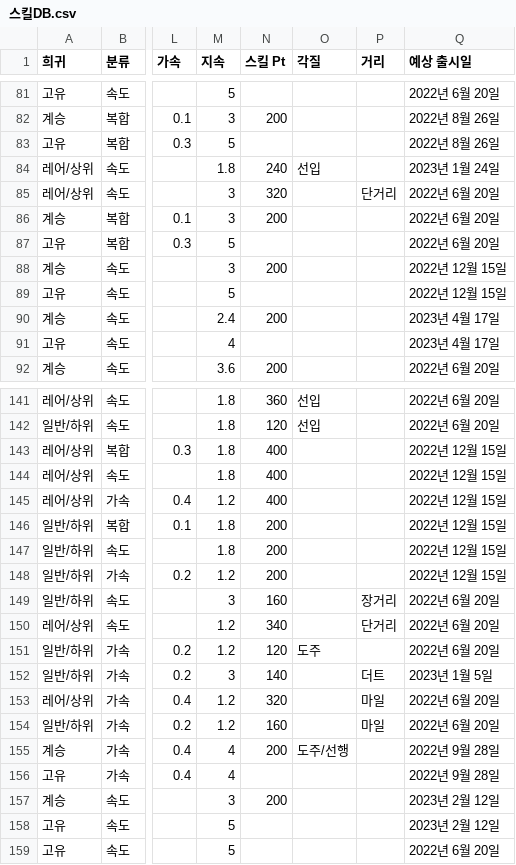
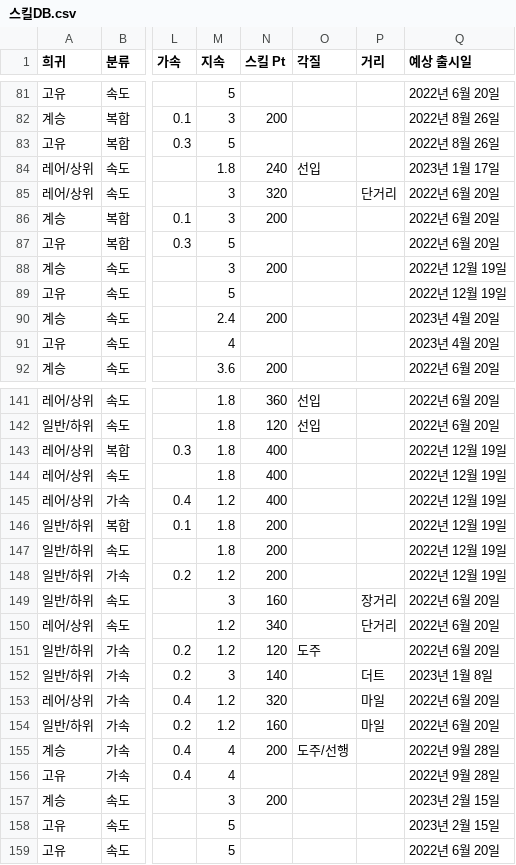
Before and after one commit to Ravenclaw5874/Auto-Bashin-Table-Generator, a CSV file: 스킬DB.csv, drawn as a sheet; only a part is shown, gaps mark what is left out; the diff covers the shown part only; the diff names each change by its address in the sheet, - before the commit and + after, or states it on an @@ line.

```diff
--- a/스킬DB.csv
+++ b/스킬DB.csv
-Q84 (예상 출시일): 2023년 1월 24일
+Q84 (예상 출시일): 2023년 1월 17일
-Q88:Q89 (예상 출시일): 2022년 12월 15일
+Q88:Q89 (예상 출시일): 2022년 12월 19일
-Q90:Q91 (예상 출시일): 2023년 4월 17일
+Q90:Q91 (예상 출시일): 2023년 4월 20일
-Q143:Q148 (예상 출시일): 2022년 12월 15일
+Q143:Q148 (예상 출시일): 2022년 12월 19일
-Q152 (예상 출시일): 2023년 1월 5일
+Q152 (예상 출시일): 2023년 1월 8일
-Q157:Q158 (예상 출시일): 2023년 2월 12일
+Q157:Q158 (예상 출시일): 2023년 2월 15일
```
Also changed, not shown: 53 edited cells elsewhere in this file.
